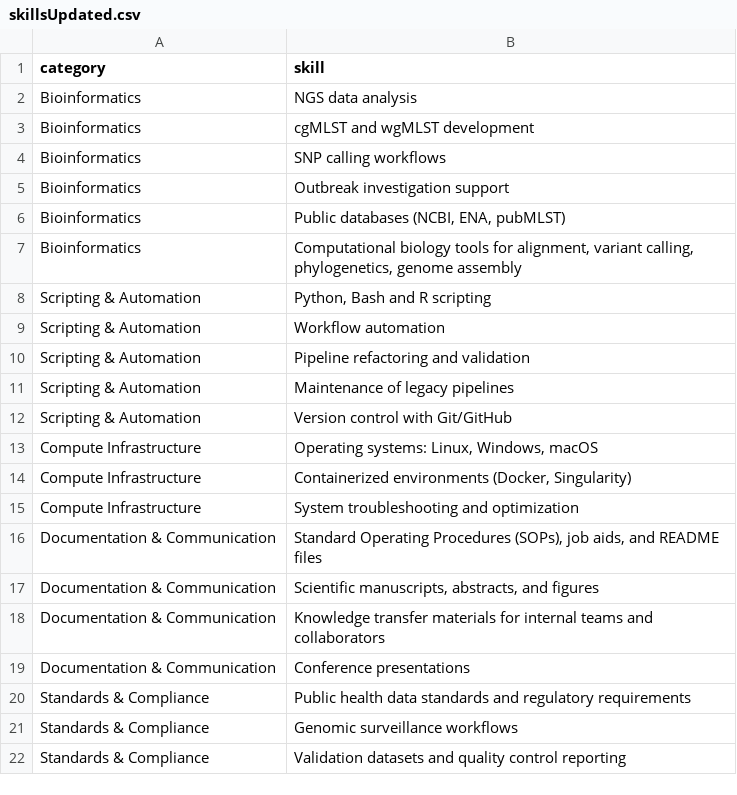
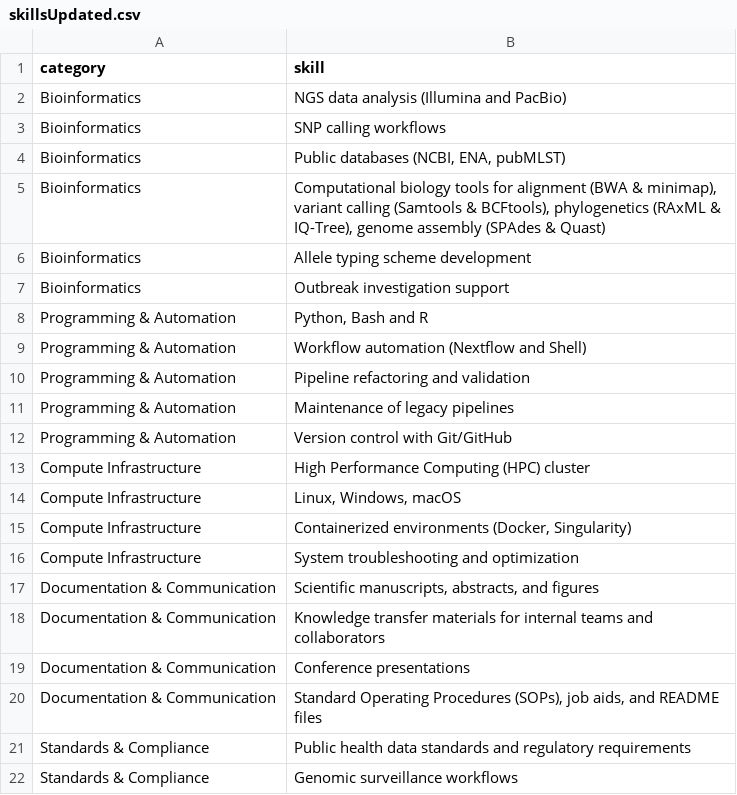
Before and after one commit to jennahamlin/Hamlin.CV, a CSV file: data/skillsUpdated.csv, drawn as a sheet; only a part is shown; the shorter side is filled out with more unchanged rows.

```diff
--- a/data/skillsUpdated.csv
+++ b/data/skillsUpdated.csv
@@ -1,17 +1,17 @@
 category,skill
-Bioinformatics,NGS data analysis
-Bioinformatics,cgMLST and wgMLST development
+Bioinformatics,NGS data analysis (Illumina and PacBio)
 Bioinformatics,SNP calling workflows
+Bioinformatics,"Public databases (NCBI, ENA, pubMLST)"
+Bioinformatics,"Computational biology tools for alignment (BWA & minimap), variant calling (Samtools & BCFtools), phylogenetics (RAxML & IQ-Tree), genome assembly (SPAdes & Quast)"
+Bioinformatics,Allele typing scheme development
 Bioinformatics,Outbreak investigation support
-Bioinformatics,"Public databases (NCBI, ENA, pubMLST)"
-Bioinformatics,"Computational biology tools for alignment, variant calling, phylogenetics, genome assembly "
-Scripting & Automation,"Python, Bash and R scripting"
-Scripting & Automation,Workflow automation
-Scripting & Automation,Pipeline refactoring and validation
-Scripting & Automation,Maintenance of legacy pipelines
-Scripting & Automation,Version control with Git/GitHub
-Compute Infrastructure,"Operating systems: Linux, Windows, macOS"
+Programming & Automation,"Python, Bash and R"
+Programming & Automation,Workflow automation (Nextflow and Shell)
+Programming & Automation,Pipeline refactoring and validation
+Programming & Automation,Maintenance of legacy pipelines
+Programming & Automation,Version control with Git/GitHub
+Compute Infrastructure,High Performance Computing (HPC) cluster
+Compute Infrastructure,"Linux, Windows, macOS"
 Compute Infrastructure,"Containerized environments (Docker, Singularity)"
 Compute Infrastructure,System troubleshooting and optimization
-Documentation & Communication,"Standard Operating Procedures (SOPs), job aids, and README files"
 Documentation & Communication,"Scientific manuscripts, abstracts, and figures"
@@ -19,2 +19,3 @@ Documentation & Communication,Knowledge transfer materials for internal teams an
 Documentation & Communication,Conference presentations
+Documentation & Communication,"Standard Operating Procedures (SOPs), job aids, and README files"
 Standards & Compliance,Public health data standards and regulatory requirements
```
Also changed, not shown: data/appointments.csv, data/packages.csv, 8 other files.
